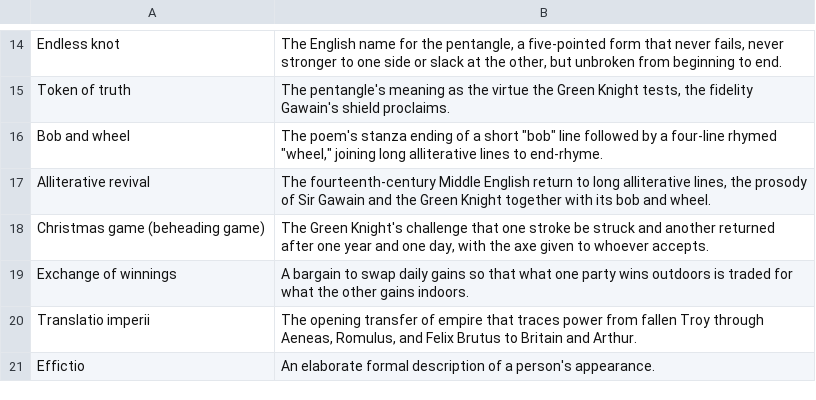
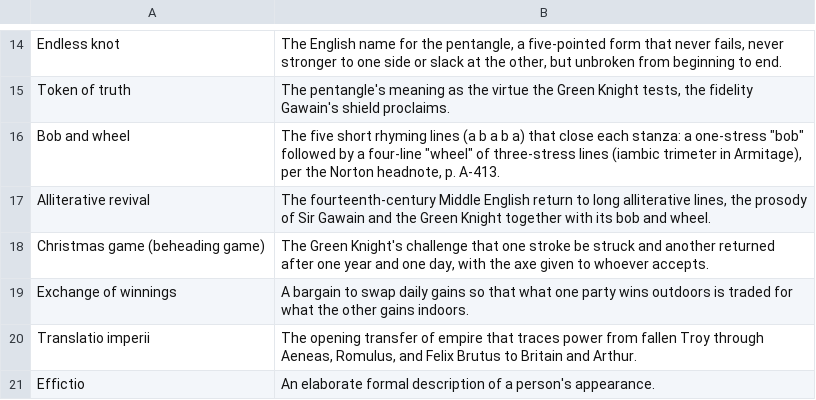
Before and after one commit to damiankilloughis-bit/flashcards, a TSV file: decks/src/eng205/sir-gawain-part-1/01-definitions.tsv, drawn as a sheet; only a part is shown, gaps mark what is left out.

Commit message:
Gawain Part 1: bob and wheel card adds Norton stress counts

```diff
--- a/decks/src/eng205/sir-gawain-part-1/01-definitions.tsv
+++ b/decks/src/eng205/sir-gawain-part-1/01-definitions.tsv
@@ -15,3 +15,3 @@ Endless knot	The English name for the pentangle, a five-pointed form that never
 Token of truth	The pentangle's meaning as the virtue the Green Knight tests, the fidelity Gawain's shield proclaims.
-Bob and wheel	The poem's stanza ending of a short "bob" line followed by a four-line rhymed "wheel," joining long alliterative lines to end-rhyme.
+Bob and wheel	The five short rhyming lines (a b a b a) that close each stanza: a one-stress "bob" followed by a four-line "wheel" of three-stress lines (iambic trimeter in Armitage), per the Norton headnote, p. A-413.
 Alliterative revival	The fourteenth-century Middle English return to long alliterative lines, the prosody of Sir Gawain and the Green Knight together with its bob and wheel.
```
Also changed, not shown: 1 other file.
